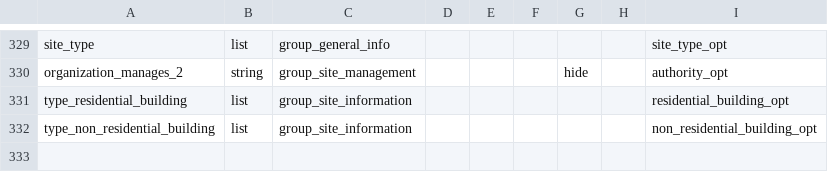
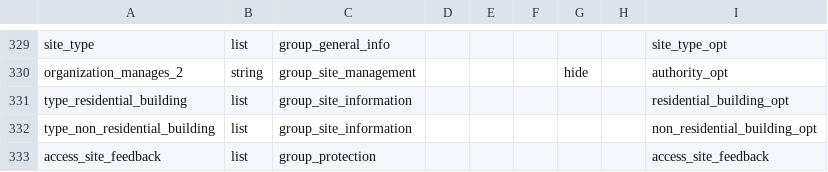
Before and after one commit to GDS-ODSSS/opsmaps, a CSV file: ukraine_test/FDF_R12/submissions_rules.csv, drawn as a sheet; only a part is shown, gaps mark what is left out.

```diff
--- a/ukraine_test/FDF_R12/submissions_rules.csv
+++ b/ukraine_test/FDF_R12/submissions_rules.csv
@@ -332 +332,2 @@ type_residential_building;list;group_site_information;;;;;;residential_building_
 type_non_residential_building;list;group_site_information;;;;;;non_residential_building_opt
+access_site_feedback;list;group_protection;;;;;;access_site_feedback
```
Also changed, not shown: ukraine_test/FDF_R12/field_labels.csv.
